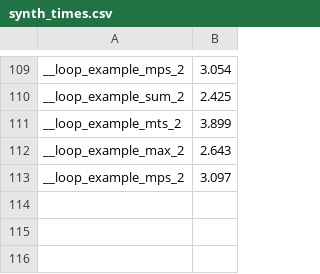
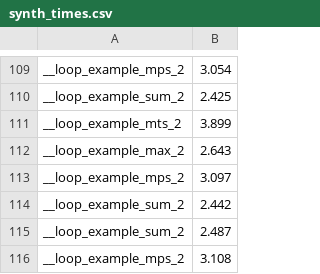
Before and after one commit to victornicolet/parsynt, a CSV file: synth_times.csv, drawn as a sheet; only a part is shown, gaps mark what is left out.

```diff
--- a/synth_times.csv
+++ b/synth_times.csv
@@ -113 +113,4 @@ __loop_example_max_2,2.643
 __loop_example_mps_2,3.097
+__loop_example_sum_2,2.442
+__loop_example_sum_2,2.487
+__loop_example_mps_2,3.108
```
Also changed, not shown: 8 other files.
